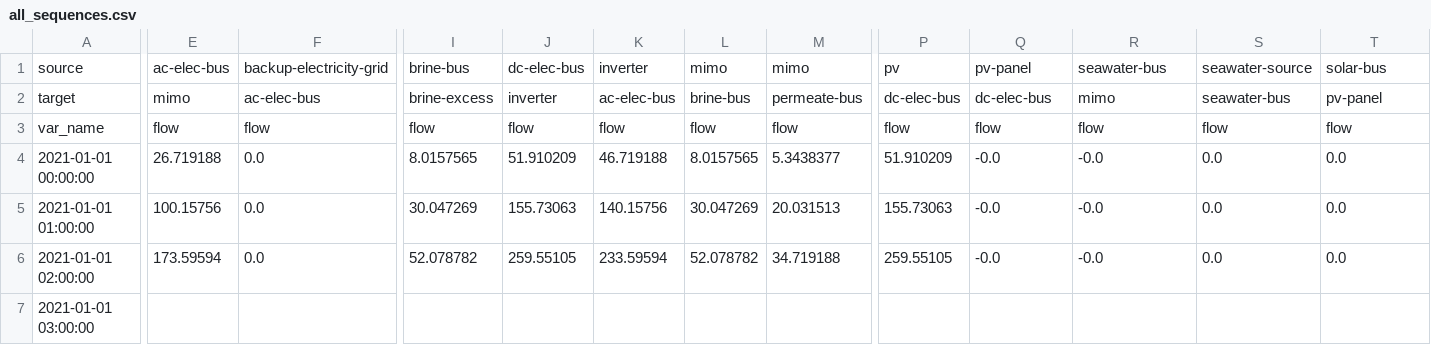
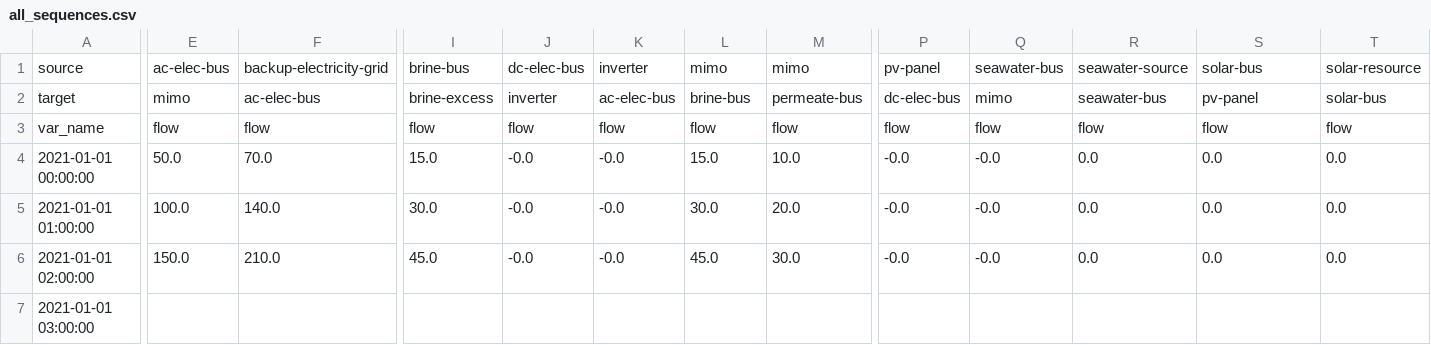
Before and after one commit to rl-institut/WEFEConfigurator, a CSV file: results/wefe_reverse_osmosis/output/all_sequences.csv, drawn as a sheet; only a part is shown, gaps mark what is left out; the diff covers the shown part only; the diff names each change by its address in the sheet, - before the commit and + after, or states it on an @@ line.

```diff
--- a/results/wefe_reverse_osmosis/output/all_sequences.csv
+++ b/results/wefe_reverse_osmosis/output/all_sequences.csv
-P1: pv
+P1: pv-panel
-Q1: pv-panel
+Q1: seawater-bus
-R1: seawater-bus
+R1: seawater-source
-S1: seawater-source
+S1: solar-bus
-T1: solar-bus
+T1: solar-resource
-Q2: dc-elec-bus
+Q2: mimo
-R2: mimo
+R2: seawater-bus
-S2: seawater-bus
+S2: pv-panel
-T2: pv-panel
+T2: solar-bus
-E4: 26.719188
+E4: 50.0
-F4: 0.0
+F4: 70.0
-I4: 8.0157565
+I4: 15.0
-J4: 51.910209
+J4: -0.0
-K4: 46.719188
+K4: -0.0
-L4: 8.0157565
+L4: 15.0
-M4: 5.3438377
+M4: 10.0
-P4: 51.910209
+P4: -0.0
-R4:R6: -0.0
+R4:R6: 0.0
-E5: 100.15756
+E5: 100.0
-F5: 0.0
+F5: 140.0
-I5: 30.047269
+I5: 30.0
-J5: 155.73063
+J5: -0.0
-K5: 140.15756
+K5: -0.0
-L5: 30.047269
+L5: 30.0
-M5: 20.031513
+M5: 20.0
-P5: 155.73063
+P5: -0.0
-E6: 173.59594
+E6: 150.0
-F6: 0.0
+F6: 210.0
-I6: 52.078782
+I6: 45.0
-J6: 259.55105
+J6: -0.0
-K6: 233.59594
+K6: -0.0
-L6: 52.078782
+L6: 45.0
-M6: 34.719188
+M6: 30.0
-P6: 259.55105
+P6: -0.0
```
Also changed, not shown: 5 edited cells elsewhere in this file, results/wefe_reverse_osmosis/output/all_results_by_flow.csv, results/wefe_reverse_osmosis/output/all_scalars.csv, 7 other files.
